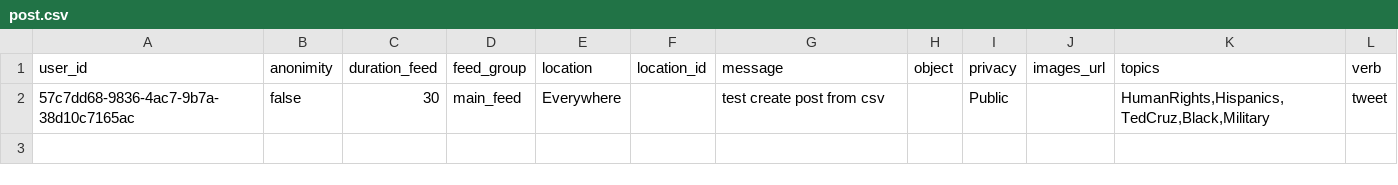
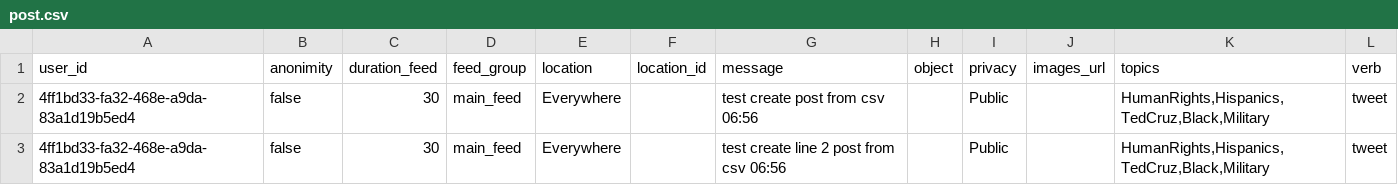
Before and after one commit to BetterSocial/admin-system, a CSV file: public/post.csv, drawn as a sheet.

Commit message:
fix: create post from csv

```diff
--- a/public/post.csv
+++ b/public/post.csv
@@ -1,2 +1,3 @@
 user_id,anonimity,duration_feed,feed_group,location,location_id,message,object,privacy,images_url,topics,verb
-57c7dd68-9836-4ac7-9b7a-38d10c7165ac,false,30,main_feed,Everywhere,,test create post from csv,,Public,,"HumanRights,Hispanics,TedCruz,Black,Military",tweet
+4ff1bd33-fa32-468e-a9da-83a1d19b5ed4,false,30,main_feed,Everywhere,,test create post from csv 06:56,,Public,,"HumanRights,Hispanics,TedCruz,Black,Military",tweet
+4ff1bd33-fa32-468e-a9da-83a1d19b5ed4,false,30,main_feed,Everywhere,,test create line 2 post from csv 06:56,,Public,,"HumanRights,Hispanics,TedCruz,Black,Military",tweet
```
Also changed, not shown: 1 other file.
